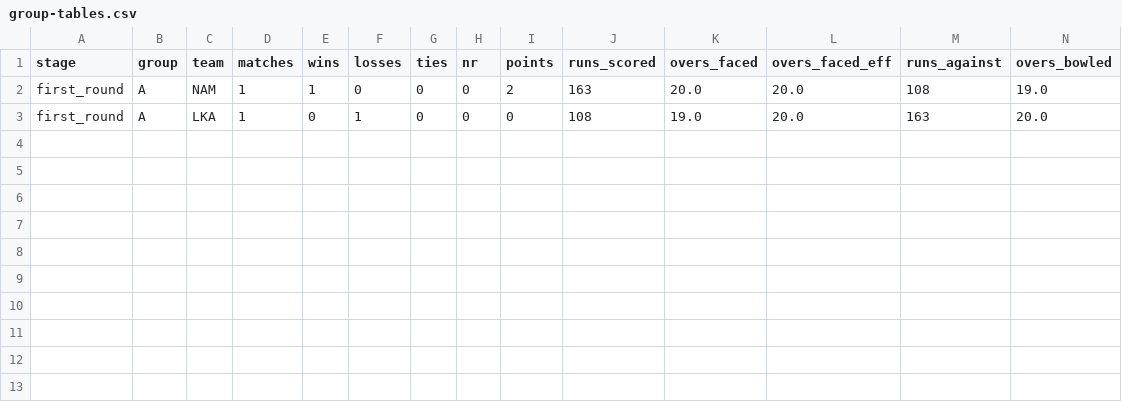
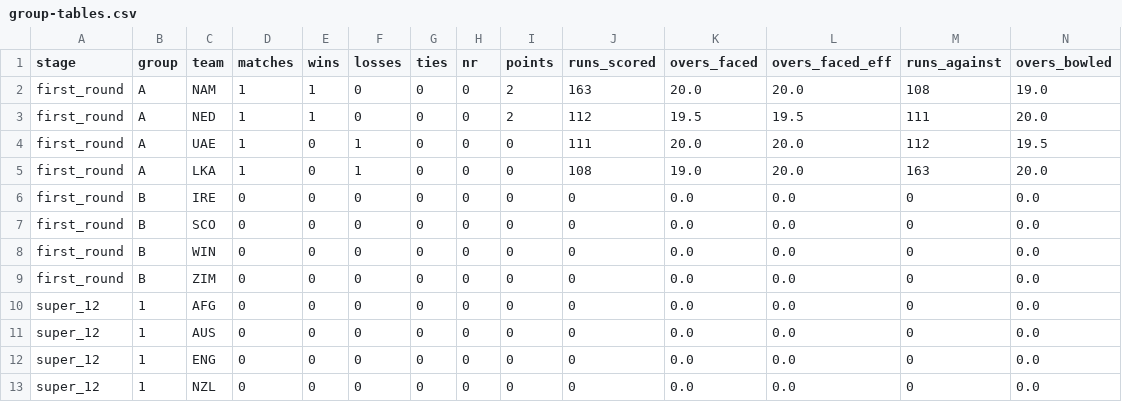
Before and after one commit to ADBond/cricket-competition, a CSV file: competitions/mens_t20_world_cup_2022/data/generated/group-tables.csv, drawn as a sheet; only a part is shown; rows hold the shown columns only; the diff names each change by its address in the sheet, - before the commit and + after, or states it on an @@ line.

Commit message:
Auto-generate outputs (from 721b602 - 16-10-2022 12:03)

```diff
--- a/competitions/mens_t20_world_cup_2022/data/generated/group-tables.csv
+++ b/competitions/mens_t20_world_cup_2022/data/generated/group-tables.csv
+row 3: first_round | A | NED | 1 | 1 | 0 | 0 | 0 | 2 | 112 | 19.5 | 19.5 | 111 | 20.0
+row 4: first_round | A | UAE | 1 | 0 | 1 | 0 | 0 | 0 | 111 | 20.0 | 20.0 | 112 | 19.5
+row 6: first_round | B | IRE | 0 | 0 | 0 | 0 | 0 | 0 | 0 | 0.0 | 0.0 | 0 | 0.0
+row 7: first_round | B | SCO | 0 | 0 | 0 | 0 | 0 | 0 | 0 | 0.0 | 0.0 | 0 | 0.0
+row 8: first_round | B | WIN | 0 | 0 | 0 | 0 | 0 | 0 | 0 | 0.0 | 0.0 | 0 | 0.0
+row 9: first_round | B | ZIM | 0 | 0 | 0 | 0 | 0 | 0 | 0 | 0.0 | 0.0 | 0 | 0.0
+row 10: super_12 | 1 | AFG | 0 | 0 | 0 | 0 | 0 | 0 | 0 | 0.0 | 0.0 | 0 | 0.0
+row 11: super_12 | 1 | AUS | 0 | 0 | 0 | 0 | 0 | 0 | 0 | 0.0 | 0.0 | 0 | 0.0
+row 12: super_12 | 1 | ENG | 0 | 0 | 0 | 0 | 0 | 0 | 0 | 0.0 | 0.0 | 0 | 0.0
+row 13: super_12 | 1 | NZL | 0 | 0 | 0 | 0 | 0 | 0 | 0 | 0.0 | 0.0 | 0 | 0.0
```
Also changed, not shown: competitions/mens_t20_world_cup_2022/data/generated/participant-scores-by-share.csv, competitions/mens_t20_world_cup_2022/data/generated/team-points.csv, 2 other files.
